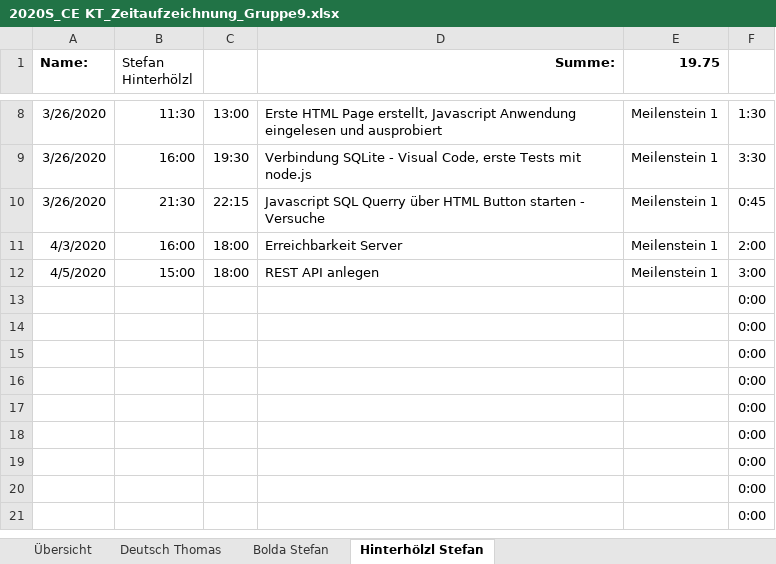
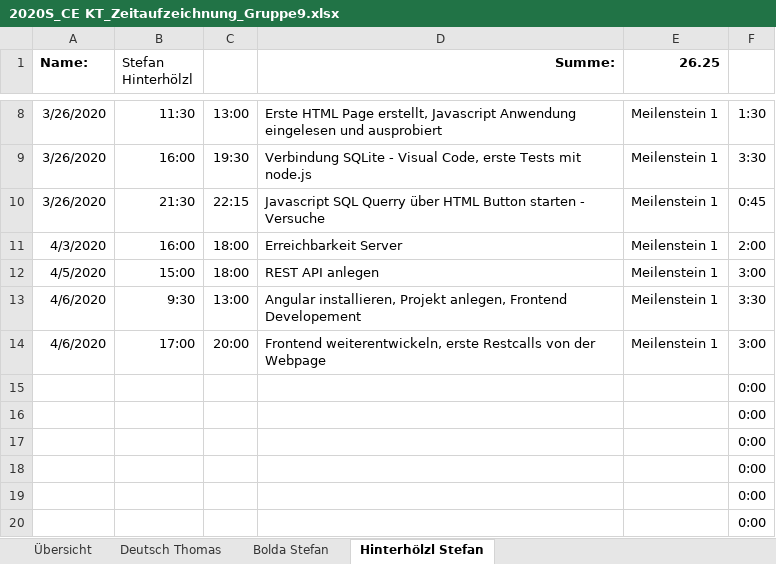
Before and after one commit to deutho/CEKT-Web, an Excel workbook: administratives/2020S_CE KT_Zeitaufzeichnung_Gruppe9.xlsx, sheet Hinterhölzl Stefan, drawn as a sheet; only a part is shown, gaps mark what is left out; the shorter side is filled out with more unchanged rows; values as stored, in another font and other column widths than the file's, no borders; table styles not drawn; removed rows and columns are numbered as before the commit, all else as after; the diff names each change by its address in the sheet, - before the commit and + after, or states it on an @@ line.

```diff
--- a/administratives/2020S_CE KT_Zeitaufzeichnung_Gruppe9.xlsx (sheet Hinterhölzl Stefan)
+++ b/administratives/2020S_CE KT_Zeitaufzeichnung_Gruppe9.xlsx (sheet Hinterhölzl Stefan)
-E1: 19.75
+E1: 26.25
-row 13:  |  |  |  |  | 0:00
-row 14:  |  |  |  |  | 0:00
+row 13: 4/6/2020 | 9:30 | 13:00 | Angular installieren, Projekt anlegen, Frontend Developement | Meilenstein 1 | 3:30
+row 14: 4/6/2020 | 17:00 | 20:00 | Frontend weiterentwickeln, erste Restcalls von der Webpage | Meilenstein 1 | 3:00
```
Also changed, not shown: sheet Deutsch Thomas, sheet Übersicht, sheet Bolda Stefan, hidden cells.
